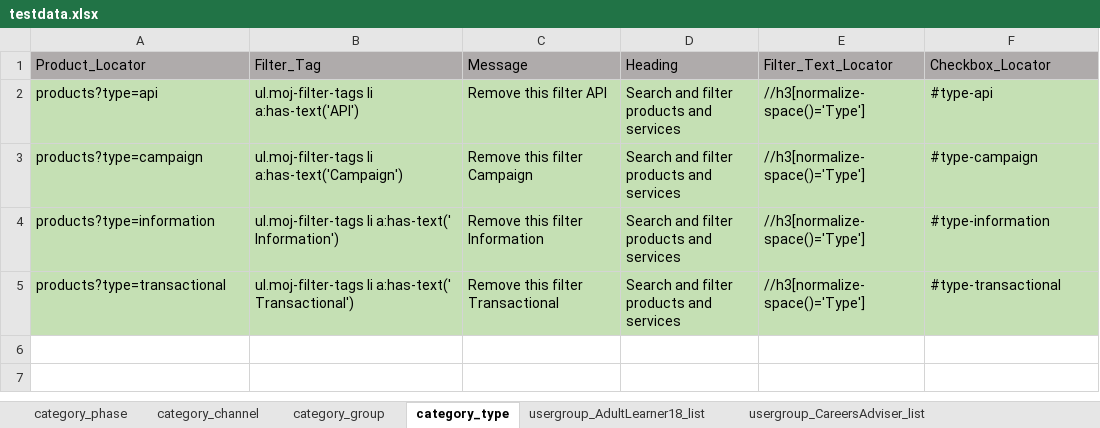
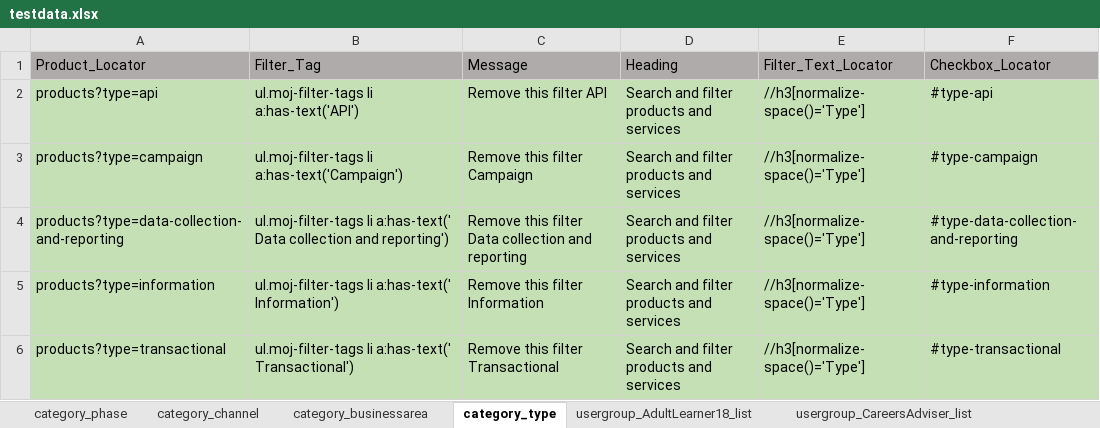
Before and after one commit to DFE-Digital/find-information-products-services-tests, an Excel workbook: testdata.xlsx, sheet category_type, drawn as a sheet; values as stored, in another font and other column widths than the file's, no borders; the diff names each change by its address in the sheet, - before the commit and + after, or states it on an @@ line.

```diff
--- a/testdata.xlsx (sheet category_type)
+++ b/testdata.xlsx (sheet category_type)
-sheet tab: category_group
+sheet tab: category_businessarea
+row 4: products?type=data-collection-and-reporting | ul.moj-filter-tags li a:has-text(' Data collection and reporting') | Remove this filter Data collection and reporting | Search and filter products and services | //h3[normalize-space()='Type'] | #type-data-collection-and-reporting
```
Also changed, not shown: sheet category_businessarea, other sheet tabs, 2 other files.
